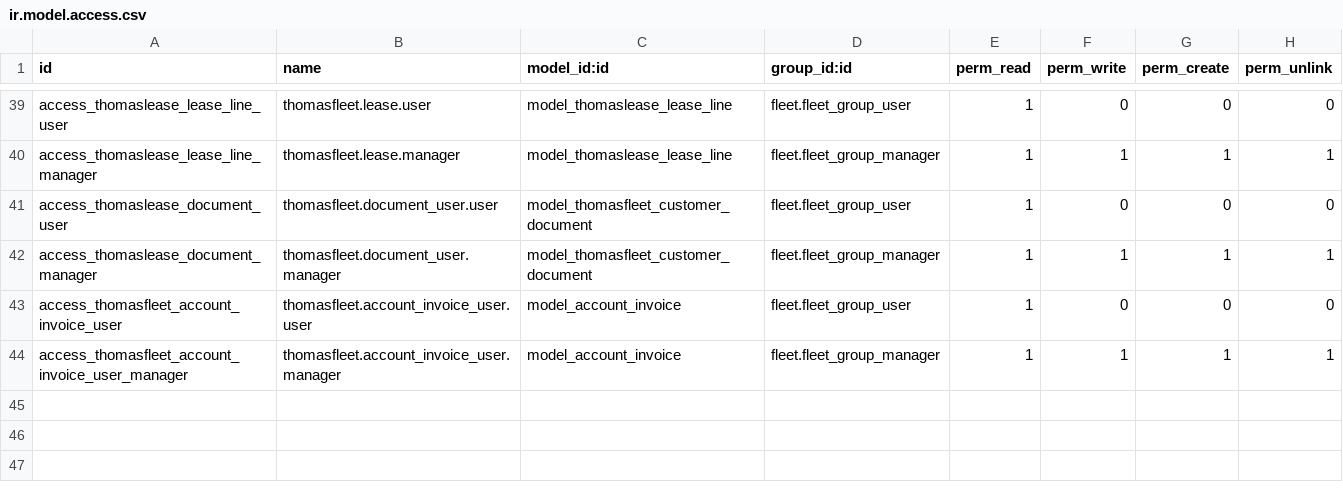
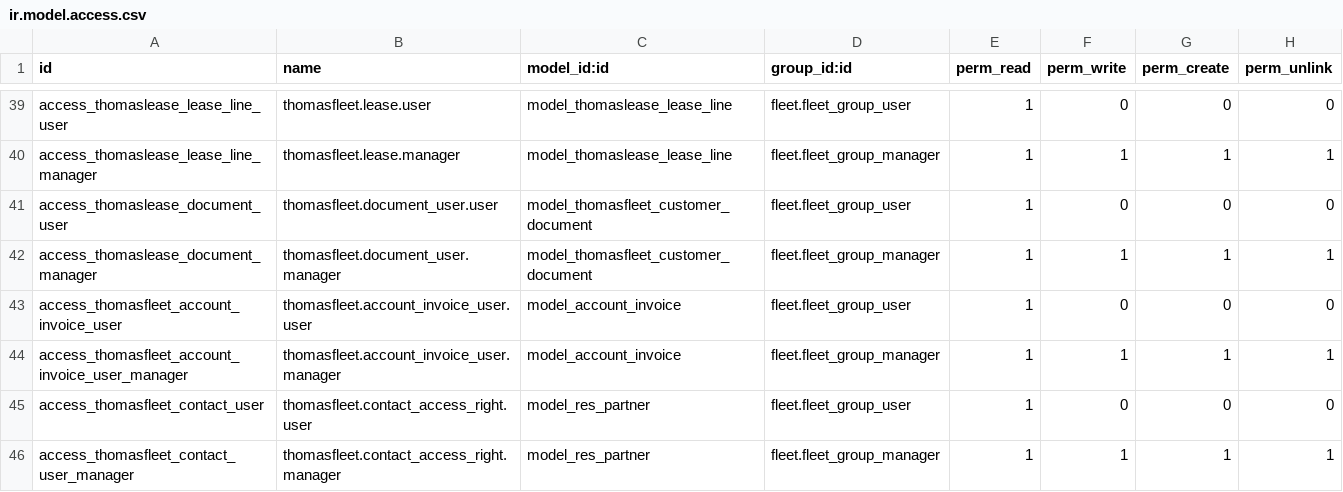
Before and after one commit to ThomasSolutions/odoo, a CSV file: thomasfleet/security/ir.model.access.csv, drawn as a sheet; only a part is shown, gaps mark what is left out; the diff names each change by its address in the sheet, - before the commit and + after, or states it on an @@ line.

Commit message:
Updates to monthly rate calculations and security

```diff
--- a/thomasfleet/security/ir.model.access.csv
+++ b/thomasfleet/security/ir.model.access.csv
+row 45: access_thomasfleet_contact_user | thomasfleet.contact_access_right.user | model_res_partner | fleet.fleet_group_user | 1 | 0 | 0 | 0
+row 46: access_thomasfleet_contact_user_manager | thomasfleet.contact_access_right.manager | model_res_partner | fleet.fleet_group_manager | 1 | 1 | 1 | 1
```
Also changed, not shown: 5 other files.
